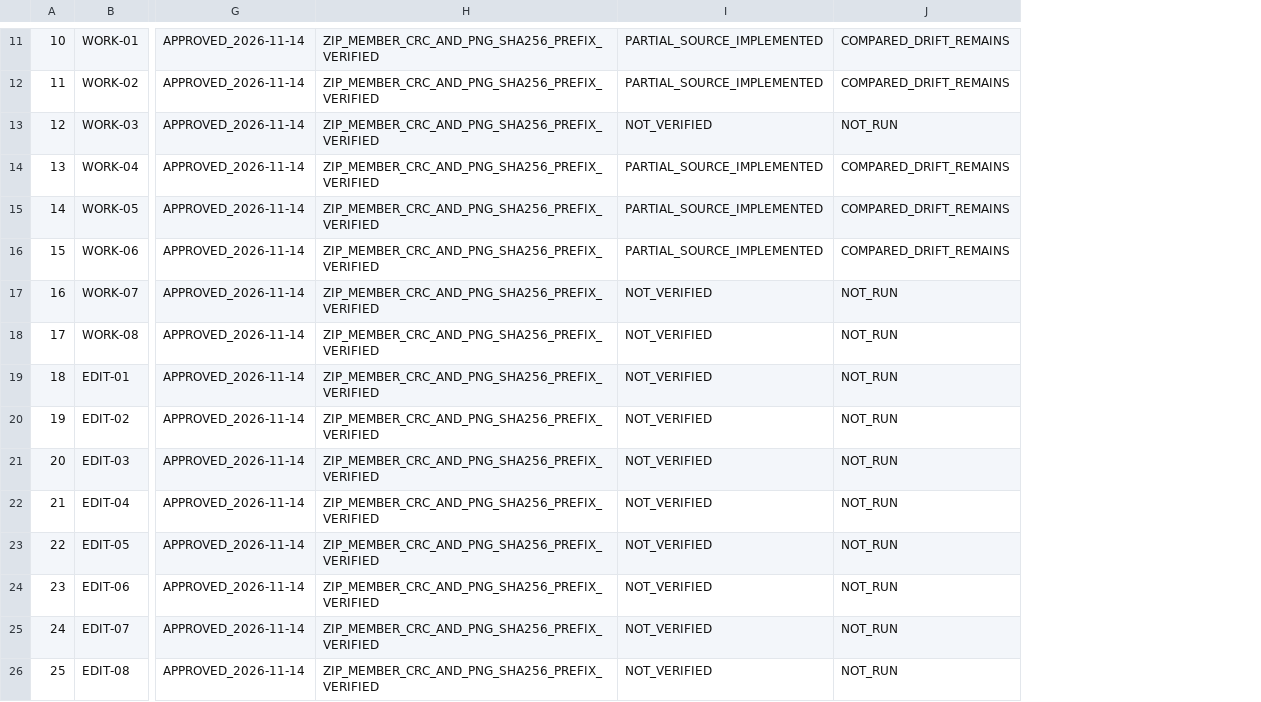
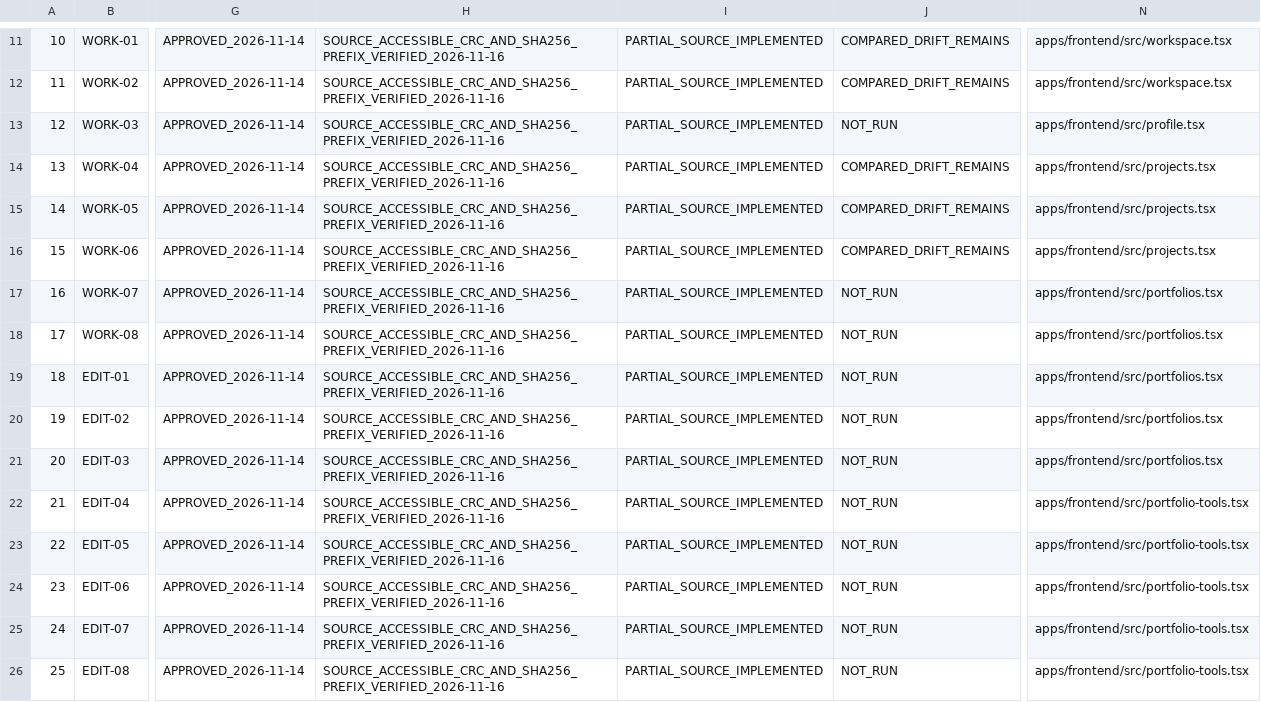
Before and after one commit to SubhashKumar14/Kadmeion, a CSV file: project-docs/registers/APPROVED_LIGHT_52_SCREENS_2026-11-15.csv, drawn as a sheet; only a part is shown, gaps mark what is left out; removed rows and columns are numbered as before the commit, all else as after; the diff covers the shown part only; the diff names each change by its address in the sheet, - before the commit and + after, or states it on an @@ line.

```diff
--- a/project-docs/registers/APPROVED_LIGHT_52_SCREENS_2026-11-15.csv
+++ b/project-docs/registers/APPROVED_LIGHT_52_SCREENS_2026-11-15.csv
-column H, rows 11-26: all ZIP_MEMBER_CRC_AND_PNG_SHA256_PREFIX_VERIFIED
+column H, rows 11-26: all SOURCE_ACCESSIBLE_CRC_AND_SHA256_PREFIX_VERIFIED_2026-11-16
+column N, rows 11-26: apps/frontend/src/workspace.tsx | apps/frontend/src/workspace.tsx | apps/frontend/src/profile.tsx | apps/frontend/src/projects.tsx | apps/frontend/src/projects.tsx | apps/frontend/src/projects.tsx | apps/frontend/src/portfolios.tsx | apps/frontend/src/portfolios.tsx | apps/frontend/src/portfolios.tsx | apps/frontend/src/portfolios.tsx | apps/frontend/src/portfolios.tsx | apps/frontend/src/portfolio-tools.tsx | apps/frontend/src/portfolio-tools.tsx | apps/frontend/src/portfolio-tools.tsx | apps/frontend/src/portfolio-tools.tsx | apps/frontend/src/portfolio-tools.tsx
-I13: NOT_VERIFIED
+I13: PARTIAL_SOURCE_IMPLEMENTED
-I17:I26: NOT_VERIFIED
+I17:I26: PARTIAL_SOURCE_IMPLEMENTED
```
Also changed, not shown: 38 edited cells elsewhere in this file, 3 other files.
